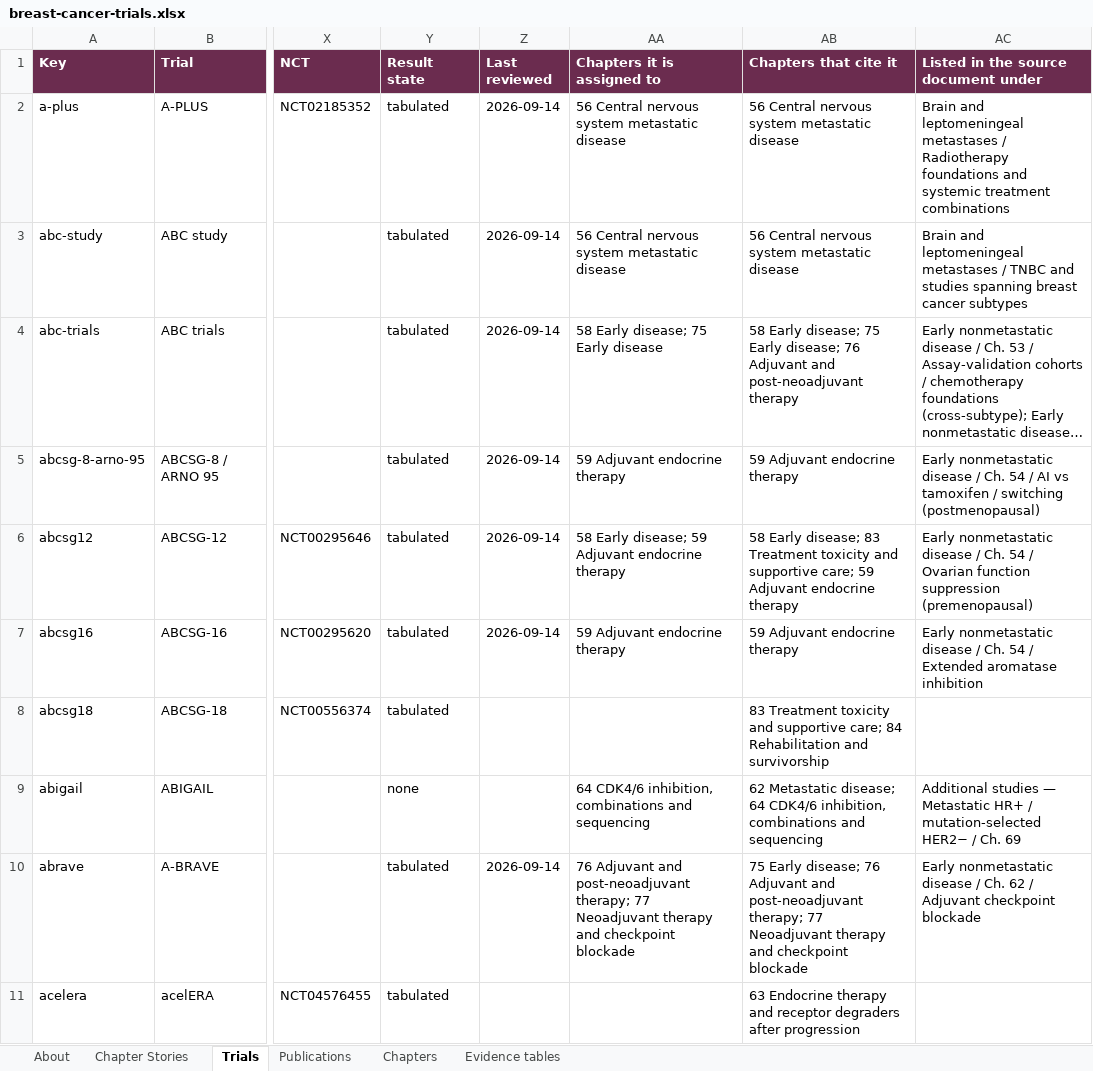
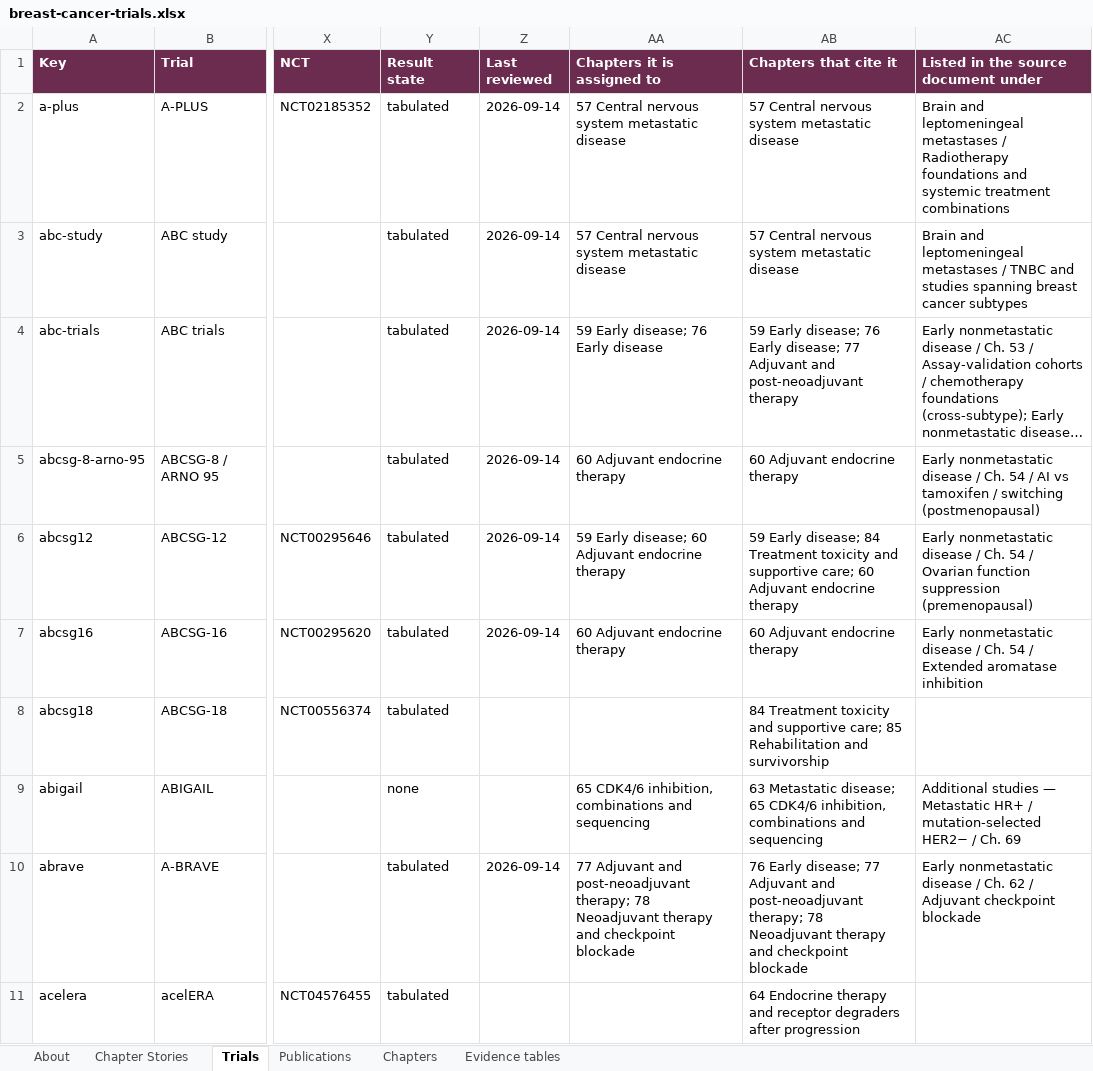
Before and after one commit to Elkhanany/library, an Excel workbook: books/breast-cancer/src/data/breast-cancer-trials.xlsx, sheet Trials, drawn as a sheet; only a part is shown, gaps mark what is left out; long unchanged cells end in …; values as stored, in another font and other column widths than the file's, no borders; the diff covers the shown part only; the diff names each change by its address in the sheet, - before the commit and + after, or states it on an @@ line.

```diff
--- a/books/breast-cancer/src/data/breast-cancer-trials.xlsx (sheet Trials)
+++ b/books/breast-cancer/src/data/breast-cancer-trials.xlsx (sheet Trials)
-AA2:AA3 (Chapters it is assigned to): 56 Central nervous system metastatic disease
+AA2:AA3 (Chapters it is assigned to): 57 Central nervous system metastatic disease
-AB2:AB3 (Chapters that cite it): 56 Central nervous system metastatic disease
+AB2:AB3 (Chapters that cite it): 57 Central nervous system metastatic disease
-AA4 (Chapters it is assigned to): 58 Early disease; 75 Early disease
+AA4 (Chapters it is assigned to): 59 Early disease; 76 Early disease
-AB4 (Chapters that cite it): 58 Early disease; 75 Early disease; 76 Adjuvant and…
+AB4 (Chapters that cite it): 59 Early disease; 76 Early disease; 77 Adjuvant and…
-AA5 (Chapters it is assigned to): 59 Adjuvant endocrine therapy
+AA5 (Chapters it is assigned to): 60 Adjuvant endocrine therapy
-AB5 (Chapters that cite it): 59 Adjuvant endocrine therapy
+AB5 (Chapters that cite it): 60 Adjuvant endocrine therapy
-AA6 (Chapters it is assigned to): 58 Early disease; 59 Adjuvant endocrine…
+AA6 (Chapters it is assigned to): 59 Early disease; 60 Adjuvant endocrine…
-AB6 (Chapters that cite it): 58 Early disease; 83 Treatment toxicity and supportive care; 59 Adjuvant endocrine…
+AB6 (Chapters that cite it): 59 Early disease; 84 Treatment toxicity and supportive care; 60 Adjuvant endocrine…
-AA7 (Chapters it is assigned to): 59 Adjuvant endocrine therapy
+AA7 (Chapters it is assigned to): 60 Adjuvant endocrine therapy
-AB7 (Chapters that cite it): 59 Adjuvant endocrine therapy
+AB7 (Chapters that cite it): 60 Adjuvant endocrine therapy
-AB8 (Chapters that cite it): 83 Treatment toxicity and supportive care; 84 Rehabilitation and…
+AB8 (Chapters that cite it): 84 Treatment toxicity and supportive care; 85 Rehabilitation and…
-AA9 (Chapters it is assigned to): 64 CDK4/6 inhibition,…
+AA9 (Chapters it is assigned to): 65 CDK4/6 inhibition,…
-AB9 (Chapters that cite it): 62 Metastatic disease; 64 CDK4/6 inhibition,…
+AB9 (Chapters that cite it): 63 Metastatic disease; 65 CDK4/6 inhibition,…
-AA10 (Chapters it is assigned to): 76 Adjuvant and post-neoadjuvant therapy; 77 Neoadjuvant therapy…
+AA10 (Chapters it is assigned to): 77 Adjuvant and post-neoadjuvant therapy; 78 Neoadjuvant therapy…
-AB10 (Chapters that cite it): 75 Early disease; 76 Adjuvant and post-neoadjuvant therapy; 77 Neoadjuvant therapy…
+AB10 (Chapters that cite it): 76 Early disease; 77 Adjuvant and post-neoadjuvant therapy; 78 Neoadjuvant therapy…
-AB11 (Chapters that cite it): 63 Endocrine therapy…
+AB11 (Chapters that cite it): 64 Endocrine therapy…
```
Also changed, not shown: 694 edited cells elsewhere in this sheet, sheet Chapter Stories, sheet Evidence tables, sheet Chapters, sheet About, docs/breast-cancer/data/breast-cancer-trials.xlsx, 58 other files.
